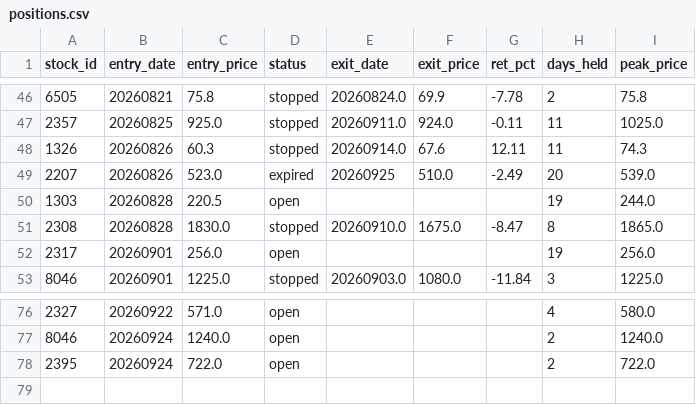
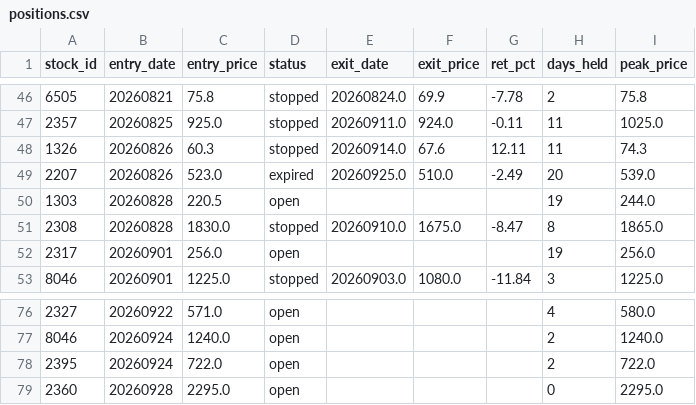
Before and after one commit to smile2201/quant_tw, a CSV file: results/positions.csv, drawn as a sheet; only a part is shown, gaps mark what is left out.

```diff
--- a/results/positions.csv
+++ b/results/positions.csv
@@ -48,3 +48,3 @@
 1326,20260826,60.3,stopped,20260914.0,67.6,12.11,11,74.3
-2207,20260826,523.0,expired,20260925,510.0,-2.49,20,539.0
+2207,20260826,523.0,expired,20260925.0,510.0,-2.49,20,539.0
 1303,20260828,220.5,open,,,,19,244.0
@@ -78 +78,2 @@
 2395,20260924,722.0,open,,,,2,722.0
+2360,20260928,2295.0,open,,,,0,2295.0
```
Also changed, not shown: 1 other file.
